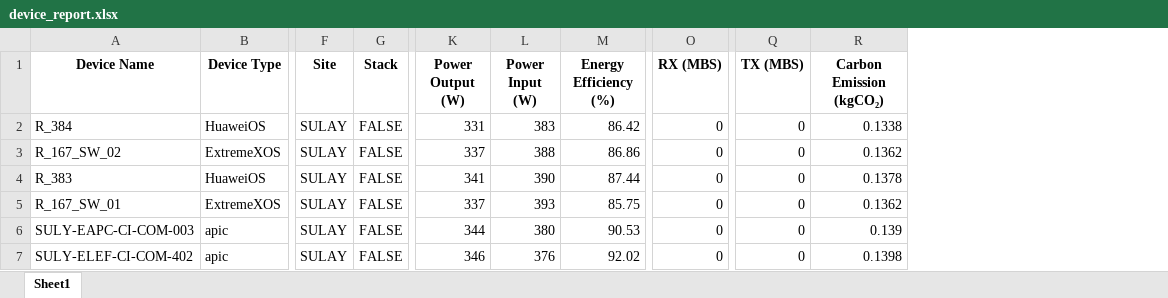
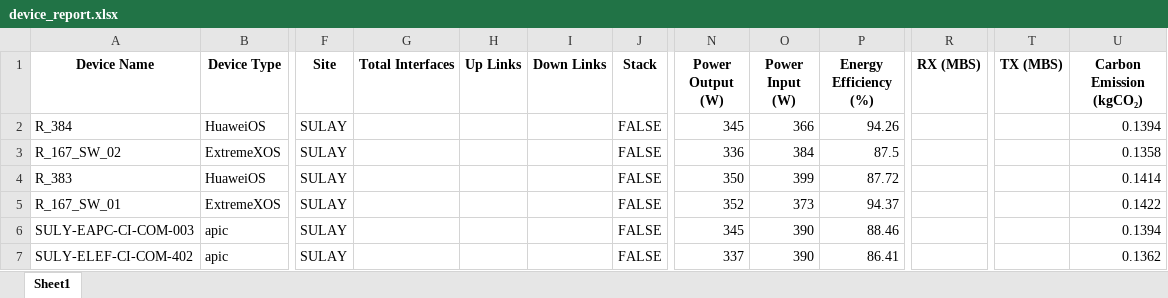
Before and after one commit to ExtravisAutomation/GreenXSustainbilityTool, an Excel workbook: FAST_BACKEND/device_report.xlsx, sheet Sheet1, drawn as a sheet; only a part is shown, gaps mark what is left out; values as stored, in another font and other column widths than the file's, no borders; addresses are those after the commit; the diff covers the shown part only; the diff names each change by its address in the sheet, - before the commit and + after, or states it on an @@ line.

Commit message:
interface

```diff
--- a/FAST_BACKEND/device_report.xlsx (sheet Sheet1)
+++ b/FAST_BACKEND/device_report.xlsx (sheet Sheet1)
+column G (Total Interfaces), empty
+column H (Up Links), empty
+column I (Down Links), empty
-N2 (Power Output (W)): 331
+N2 (Power Output (W)): 345
-O2 (Power Input (W)): 383
+O2 (Power Input (W)): 366
-P2 (Energy Efficiency (%)): 86.42
+P2 (Energy Efficiency (%)): 94.26
-R2:R7 (RX (MBS)): 0
+R2:R7 (RX (MBS)): (empty)
-T2:T7 (TX (MBS)): 0
+T2:T7 (TX (MBS)): (empty)
-U2 (Carbon Emission (kgCO₂)): 0.1338
+U2 (Carbon Emission (kgCO₂)): 0.1394
-N3 (Power Output (W)): 337
+N3 (Power Output (W)): 336
-O3 (Power Input (W)): 388
+O3 (Power Input (W)): 384
-P3 (Energy Efficiency (%)): 86.86
+P3 (Energy Efficiency (%)): 87.5
-U3 (Carbon Emission (kgCO₂)): 0.1362
+U3 (Carbon Emission (kgCO₂)): 0.1358
-N4 (Power Output (W)): 341
+N4 (Power Output (W)): 350
-O4 (Power Input (W)): 390
+O4 (Power Input (W)): 399
-P4 (Energy Efficiency (%)): 87.44
+P4 (Energy Efficiency (%)): 87.72
-U4 (Carbon Emission (kgCO₂)): 0.1378
+U4 (Carbon Emission (kgCO₂)): 0.1414
-N5 (Power Output (W)): 337
+N5 (Power Output (W)): 352
-O5 (Power Input (W)): 393
+O5 (Power Input (W)): 373
-P5 (Energy Efficiency (%)): 85.75
+P5 (Energy Efficiency (%)): 94.37
-U5 (Carbon Emission (kgCO₂)): 0.1362
+U5 (Carbon Emission (kgCO₂)): 0.1422
-N6 (Power Output (W)): 344
+N6 (Power Output (W)): 345
-O6 (Power Input (W)): 380
+O6 (Power Input (W)): 390
-P6 (Energy Efficiency (%)): 90.53
+P6 (Energy Efficiency (%)): 88.46
-U6 (Carbon Emission (kgCO₂)): 0.139
+U6 (Carbon Emission (kgCO₂)): 0.1394
-N7 (Power Output (W)): 346
+N7 (Power Output (W)): 337
-O7 (Power Input (W)): 376
+O7 (Power Input (W)): 390
-P7 (Energy Efficiency (%)): 92.02
+P7 (Energy Efficiency (%)): 86.41
-U7 (Carbon Emission (kgCO₂)): 0.1398
+U7 (Carbon Emission (kgCO₂)): 0.1362
```
Also changed, not shown: 250 edited cells elsewhere in this sheet, 3 other files.
